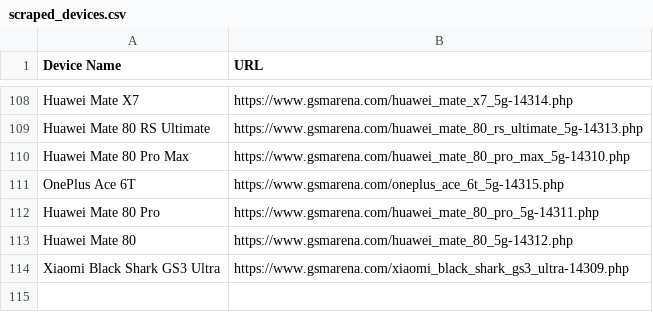
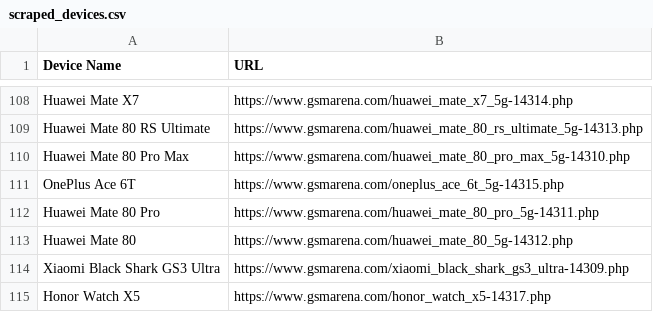
Before and after one commit to fahim12064/gsm_latest_data_full_automation, a CSV file: scraped_devices.csv, drawn as a sheet; only a part is shown, gaps mark what is left out; the diff names each change by its address in the sheet, - before the commit and + after, or states it on an @@ line.

```diff
--- a/scraped_devices.csv
+++ b/scraped_devices.csv
+row 115: Honor Watch X5 | https://www.gsmarena.com/honor_watch_x5-14317.php
```
Also changed, not shown: 3 other files.
